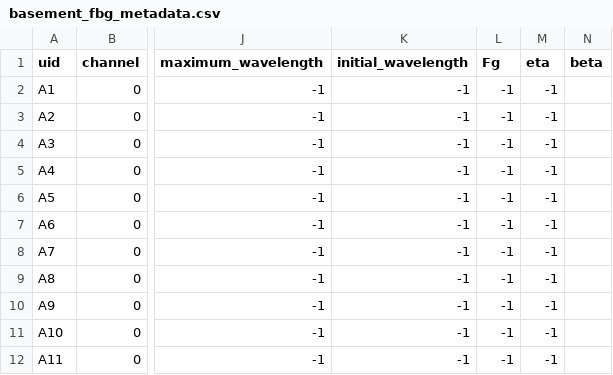
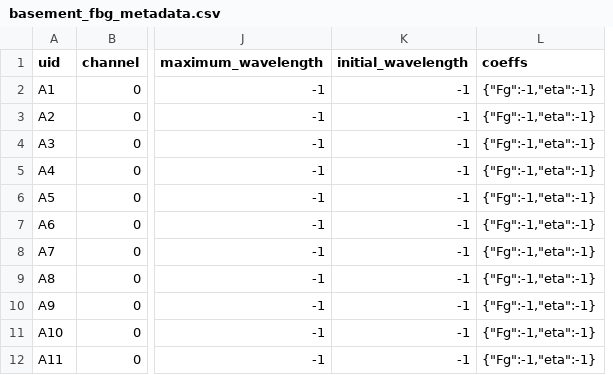
Before and after one commit to lawrencejberry/nrfis, a CSV file: backend/database_models/test_data/basement_fbg_metadata.csv, drawn as a sheet; only a part is shown, gaps mark what is left out; removed rows and columns are numbered as before the commit, all else as after; the diff names each change by its address in the sheet, - before the commit and + after, or states it on an @@ line.

```diff
--- a/backend/database_models/test_data/basement_fbg_metadata.csv
+++ b/backend/database_models/test_data/basement_fbg_metadata.csv
-column L (Fg), rows 2-12: all -1
-column M (eta), rows 2-12: all -1
-column N (beta), empty
+column L (coeffs), rows 2-12: all {"Fg":-1,"eta":-1}
```
Also changed, not shown: backend/database_models/test_data/steel_frame_fbg_metadata.csv, backend/database_models/test_data/strong_floor_fbg_metadata.csv, 6 other files.
